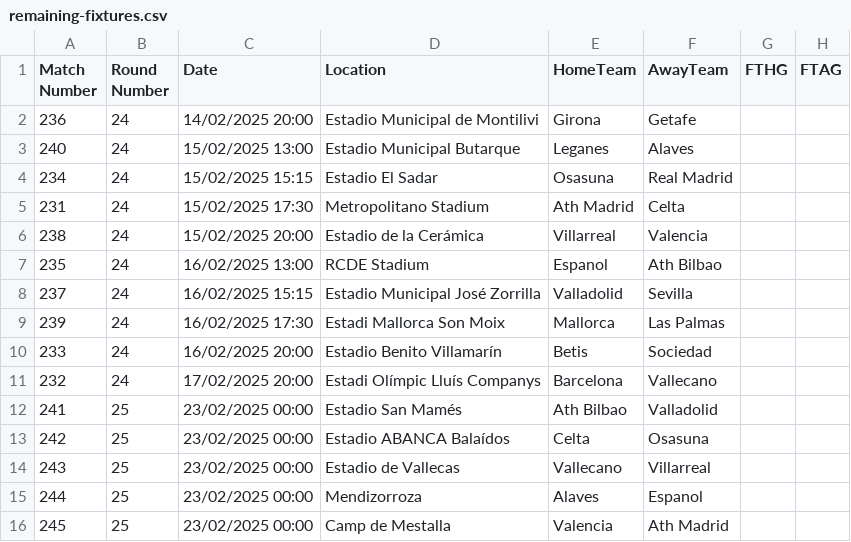
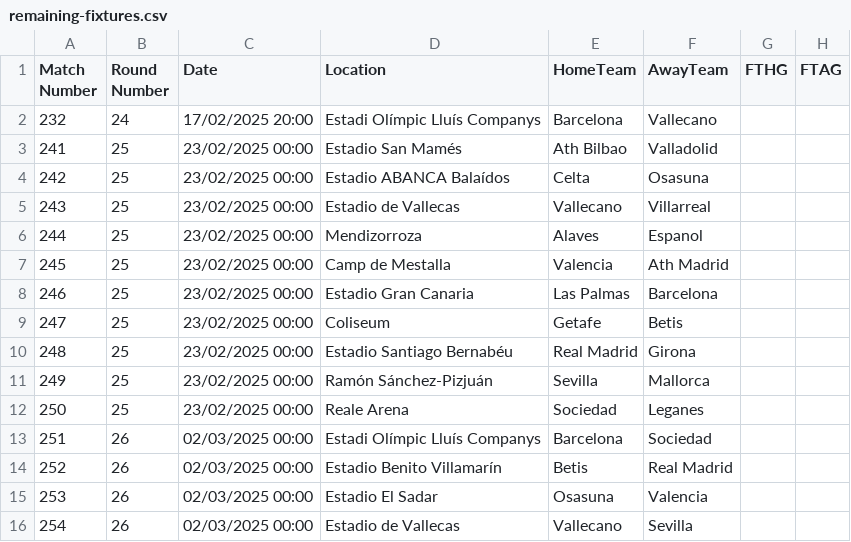
Before and after one commit to eliasheimdal/La-Liga-Simulation, a CSV file: remaining-fixtures.csv, drawn as a sheet; only a part is shown; the shorter side is filled out with more unchanged rows; the diff names each change by its address in the sheet, - before the commit and + after, or states it on an @@ line.

```diff
--- a/remaining-fixtures.csv
+++ b/remaining-fixtures.csv
-row 2: 236 | 24 | 14/02/2025 20:00 | Estadio Municipal de Montilivi | Girona | Getafe
-row 3: 240 | 24 | 15/02/2025 13:00 | Estadio Municipal Butarque | Leganes | Alaves
-row 4: 234 | 24 | 15/02/2025 15:15 | Estadio El Sadar | Osasuna | Real Madrid
-row 5: 231 | 24 | 15/02/2025 17:30 | Metropolitano Stadium | Ath Madrid | Celta
-row 6: 238 | 24 | 15/02/2025 20:00 | Estadio de la Cerámica | Villarreal | Valencia
-row 7: 235 | 24 | 16/02/2025 13:00 | RCDE Stadium | Espanol | Ath Bilbao
-row 8: 237 | 24 | 16/02/2025 15:15 | Estadio Municipal José Zorrilla | Valladolid | Sevilla
-row 9: 239 | 24 | 16/02/2025 17:30 | Estadi Mallorca Son Moix | Mallorca | Las Palmas
-row 10: 233 | 24 | 16/02/2025 20:00 | Estadio Benito Villamarín | Betis | Sociedad
```
Also changed, not shown: season-2425.csv.
